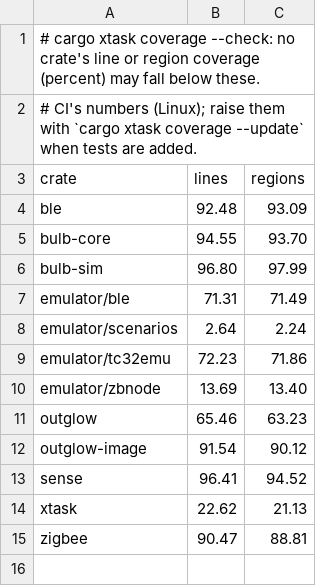
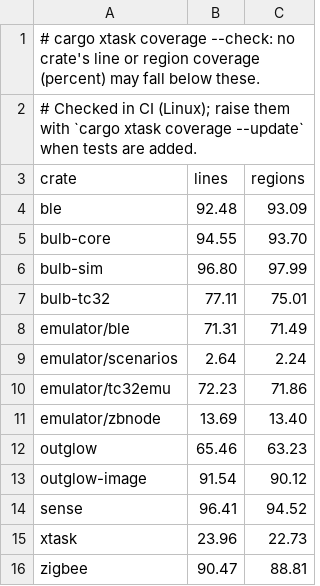
Before and after one commit to outglow/outglow, a TSV file: xtask/coverage.tsv, drawn as a sheet.

Commit message:
README: bulb-tc32 on the simulated chip, what only the emulator reaches; coverage baseline with bulb-tc32

```diff
--- a/xtask/coverage.tsv
+++ b/xtask/coverage.tsv
@@ -1,3 +1,3 @@
 # cargo xtask coverage --check: no crate's line or region coverage (percent) may fall below these.
-# CI's numbers (Linux); raise them with `cargo xtask coverage --update` when tests are added.
+# Checked in CI (Linux); raise them with `cargo xtask coverage --update` when tests are added.
 crate	lines	regions
@@ -6,2 +6,3 @@ bulb-core	94.55	93.70
 bulb-sim	96.80	97.99
+bulb-tc32	77.11	75.01
 emulator/ble	71.31	71.49
@@ -13,3 +14,3 @@ outglow-image	91.54	90.12
 sense	96.41	94.52
-xtask	22.62	21.13
+xtask	23.96	22.73
 zigbee	90.47	88.81
```
Also changed, not shown: 1 other file.
